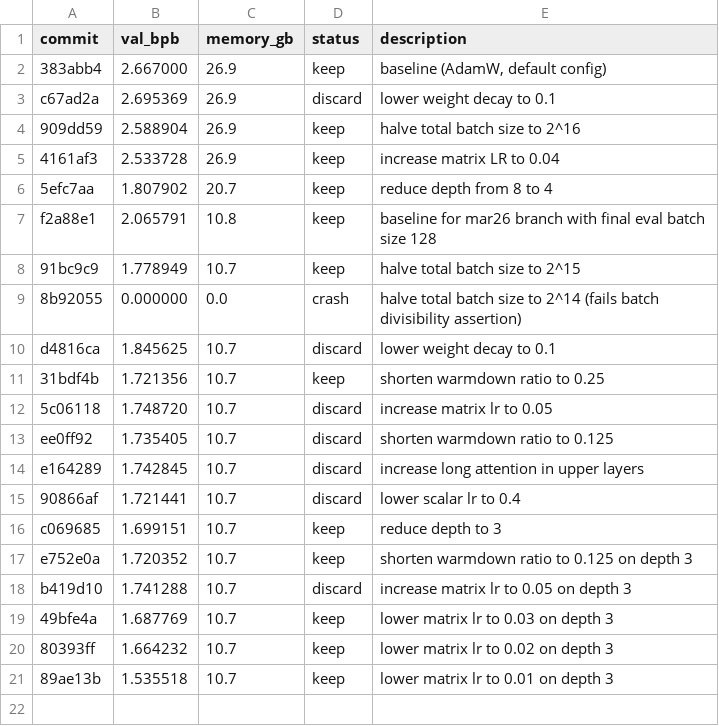
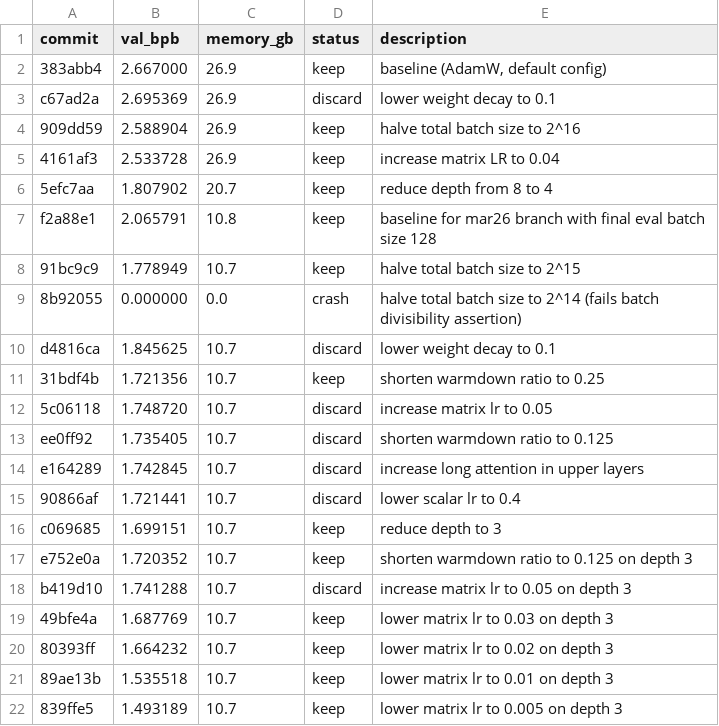
Before and after one commit to ibrahim1023/chain-autoresearch-mlx, a TSV file: results.tsv, drawn as a sheet; the diff names each change by its address in the sheet, - before the commit and + after, or states it on an @@ line.

Commit message:
chore: log matrix lr 0.005 improvement

```diff
--- a/results.tsv
+++ b/results.tsv
+row 22: 839ffe5 | 1.493189 | 10.7 | keep | lower matrix lr to 0.005 on depth 3
```
